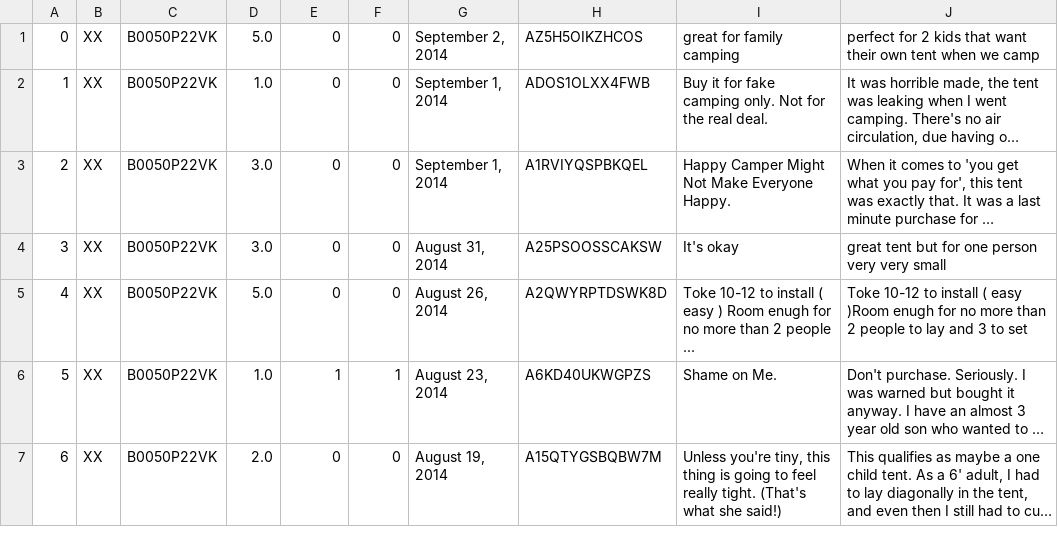
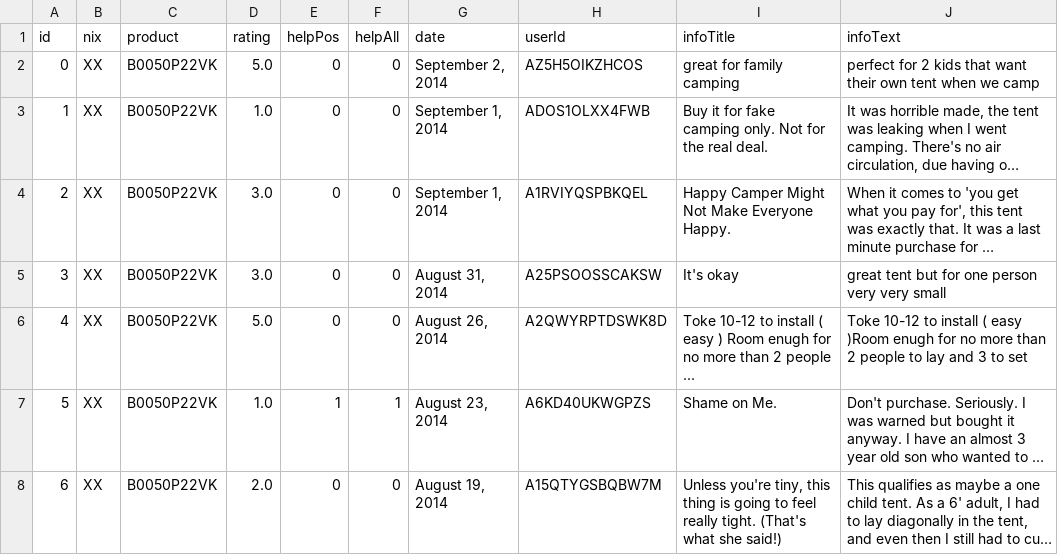
Before and after one commit to EphTron/SmartComments, a CSV file: tent.csv, drawn as a sheet; only a part is shown; long unchanged cells end in ….

Commit message:
adjusted all csv to work, working date variable

```diff
--- a/tent.csv
+++ b/tent.csv
@@ -1 +1,2 @@
+id,nix,product,rating,helpPos,helpAll,date,userId,infoTitle,infoText
 "0","XX","B0050P22VK","5.0","0","0","September 2, 2014","AZ5H5OIKZHCOS","great for family camping","perfect for 2 kids that want their own tent when we camp"
```
Also changed, not shown: fan.csv, 3 other files.
